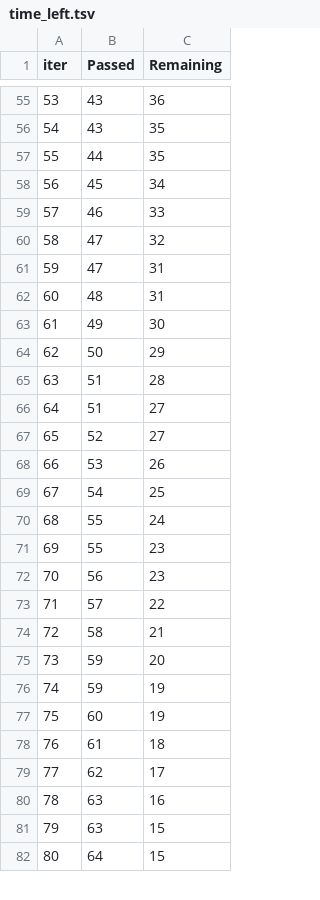
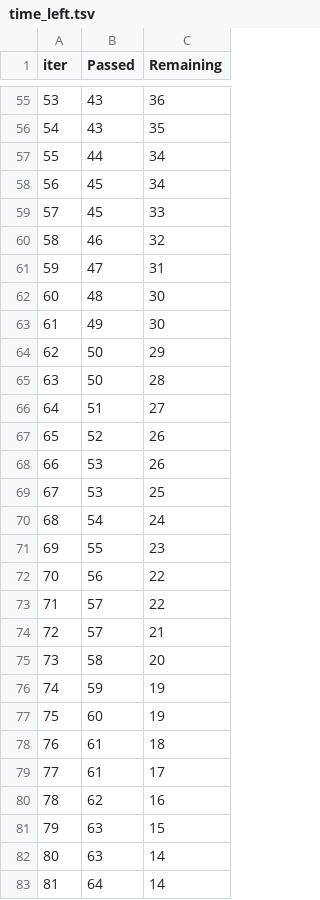
Before and after one commit to de5hpande/ml-project, a TSV file: catboost_info/time_left.tsv, drawn as a sheet; only a part is shown, gaps mark what is left out; removed rows and columns are numbered as before the commit, all else as after; the diff covers the shown part only; the diff names each change by its address in the sheet, - before the commit and + after, or states it on an @@ line.

```diff
--- a/catboost_info/time_left.tsv
+++ b/catboost_info/time_left.tsv
@@ column A (iter) renumbered between rows 7 and 99 @@
-C57 (Remaining): 35
+C57 (Remaining): 34
+row 59: 57 | 45 | 33
-C60 (Remaining): 33
+C60 (Remaining): 32
-row 60: 58 | 47 | 32
-C62 (Remaining): 31
+C62 (Remaining): 30
-B65 (Passed): 51
+B65 (Passed): 50
-C67 (Remaining): 27
+C67 (Remaining): 26
+row 69: 67 | 53 | 25
-C70 (Remaining): 25
+C70 (Remaining): 24
-row 70: 68 | 55 | 24
-C72 (Remaining): 23
+C72 (Remaining): 22
+row 74: 72 | 57 | 21
-C75 (Remaining): 21
+C75 (Remaining): 20
-row 75: 73 | 59 | 20
+row 79: 77 | 61 | 17
-C80 (Remaining): 17
+C80 (Remaining): 16
-row 80: 78 | 63 | 16
+row 82: 80 | 63 | 14
-C83 (Remaining): 15
+C83 (Remaining): 14
```
Also changed, not shown: 11 added rows, 12 removed rows and 50 edited cells elsewhere in this file, 9 other files.
